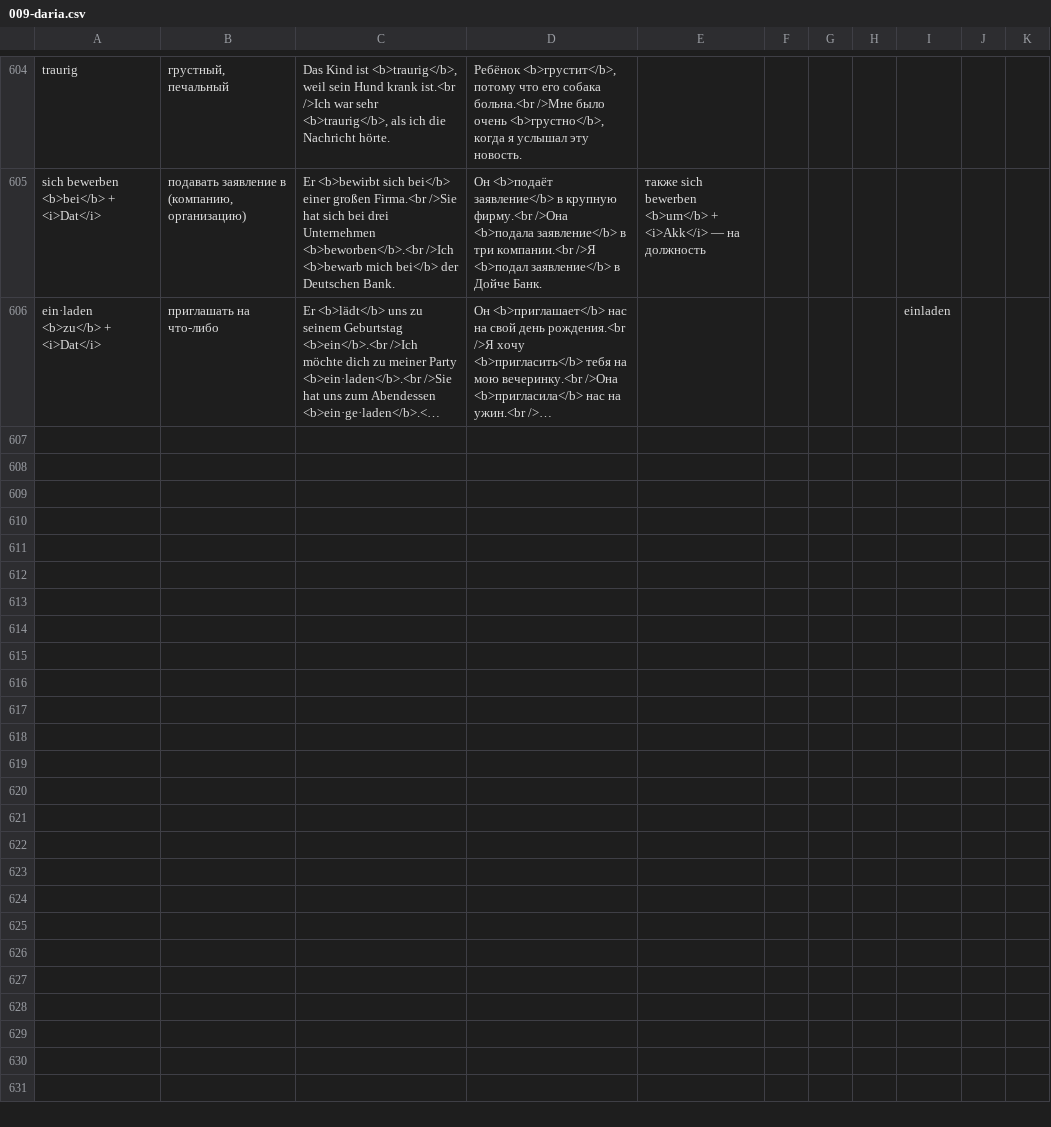
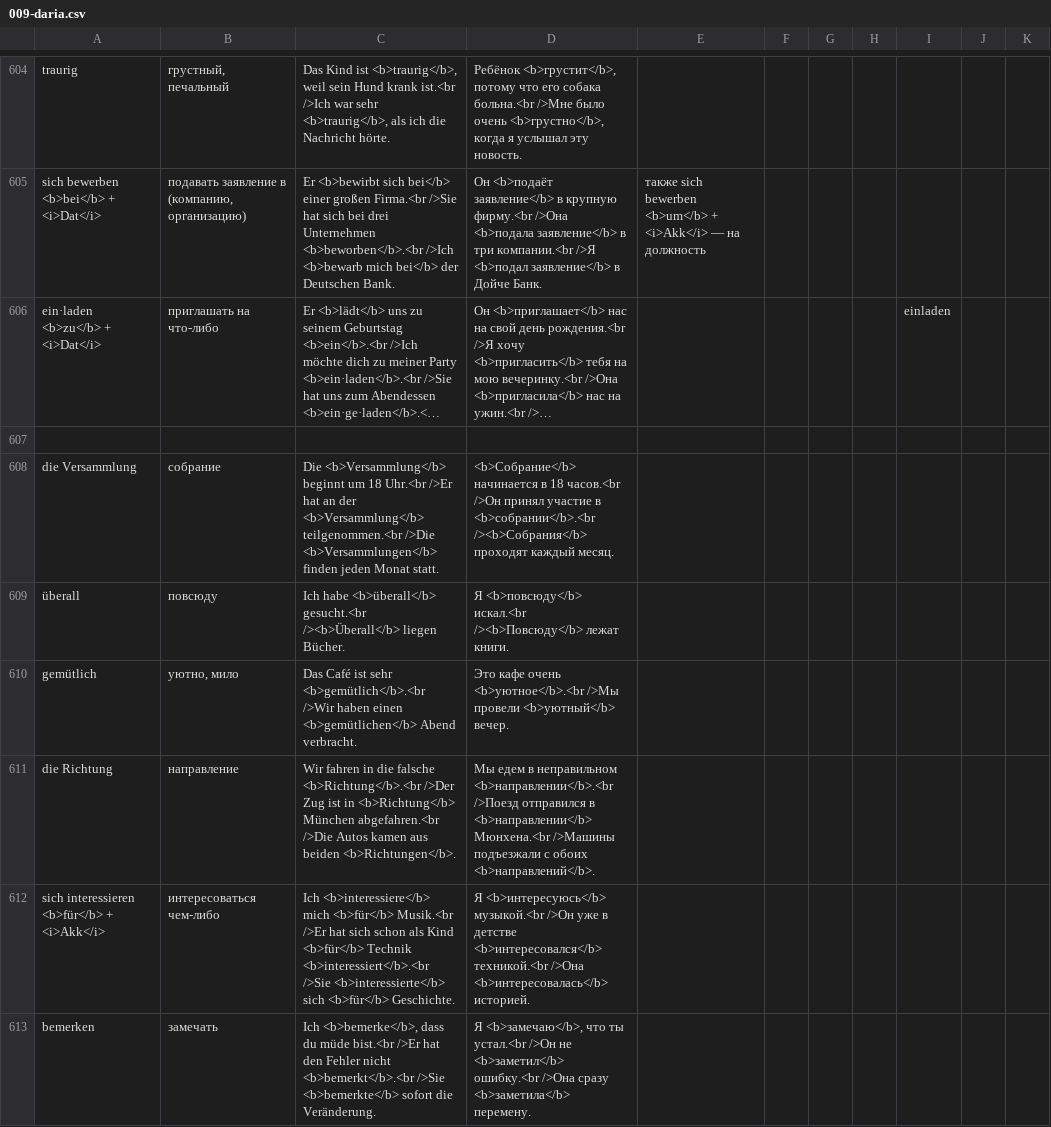
Before and after one commit to thebix/deutsch, a CSV file: app/anki/import/009-daria.csv, drawn as a sheet; only a part is shown, gaps mark what is left out; long unchanged cells end in …; the diff names each change by its address in the sheet, - before the commit and + after, or states it on an @@ line.

Commit message:
chore(anki, daria): words

```diff
--- a/app/anki/import/009-daria.csv
+++ b/app/anki/import/009-daria.csv
+row 607: (empty)
+row 608: die Versammlung | собрание | Die <b>Versammlung</b> beginnt um 18 Uhr.<br />Er hat an der <b>Versammlung</b> teilgenommen.<br />Die <b>Versammlungen</b> finden jeden Monat statt. | <b>Собрание</b> начинается в 18 часов.<br />Он принял участие в <b>собрании</b>.<br /><b>Собрания</b> проходят каждый месяц.
+row 609: überall | повсюду | Ich habe <b>überall</b> gesucht.<br /><b>Überall</b> liegen Bücher. | Я <b>повсюду</b> искал.<br /><b>Повсюду</b> лежат книги.
+row 610: gemütlich | уютно, мило | Das Café ist sehr <b>gemütlich</b>.<br />Wir haben einen <b>gemütlichen</b> Abend verbracht. | Это кафе очень <b>уютное</b>.<br />Мы провели <b>уютный</b> вечер.
+row 611: die Richtung | направление | Wir fahren in die falsche <b>Richtung</b>.<br />Der Zug ist in <b>Richtung</b> München abgefahren.<br />Die Autos kamen aus beiden <b>Richtungen</b>. | Мы едем в неправильном <b>направлении</b>.<br />Поезд отправился в <b>направлении</b> Мюнхена.<br />Машины подъезжали с обоих <b>направлений</b>.
+row 612: sich interessieren <b>für</b> + <i>Akk</i> | интересоваться чем-либо | Ich <b>interessiere</b> mich <b>für</b> Musik.<br />Er hat sich schon als Kind <b>für</b> Technik <b>interessiert</b>.<br />Sie <b>interessierte</b> sich <b>für</b> Geschichte. | Я <b>интересуюсь</b> музыкой.<br />Он уже в детстве <b>интересовался</b> техникой.<br />Она <b>интересовалась</b> историей.
+row 613: bemerken | замечать | Ich <b>bemerke</b>, dass du müde bist.<br />Er hat den Fehler nicht <b>bemerkt</b>.<br />Sie <b>bemerkte</b> sofort die Veränderung. | Я <b>замечаю</b>, что ты устал.<br />Он не <b>заметил</b> ошибку.<br />Она сразу <b>заметила</b> перемену.
```
Also changed, not shown: 1 other file.
